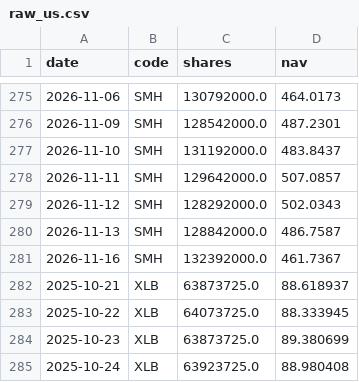
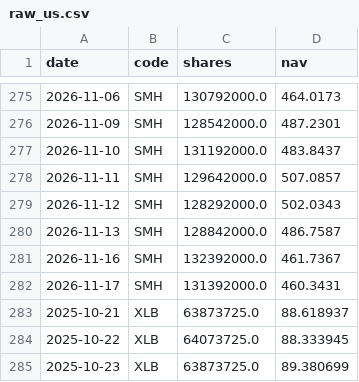
Before and after one commit to newmymujian-hash/etf-flows, a CSV file: data/raw_us.csv, drawn as a sheet; only a part is shown, gaps mark what is left out; the shorter side is filled out with more unchanged rows; the diff names each change by its address in the sheet, - before the commit and + after, or states it on an @@ line.

```diff
--- a/data/raw_us.csv
+++ b/data/raw_us.csv
+row 282: 2026-11-17 | SMH | 131392000.0 | 460.3431
```
Also changed, not shown: 2 other files.
